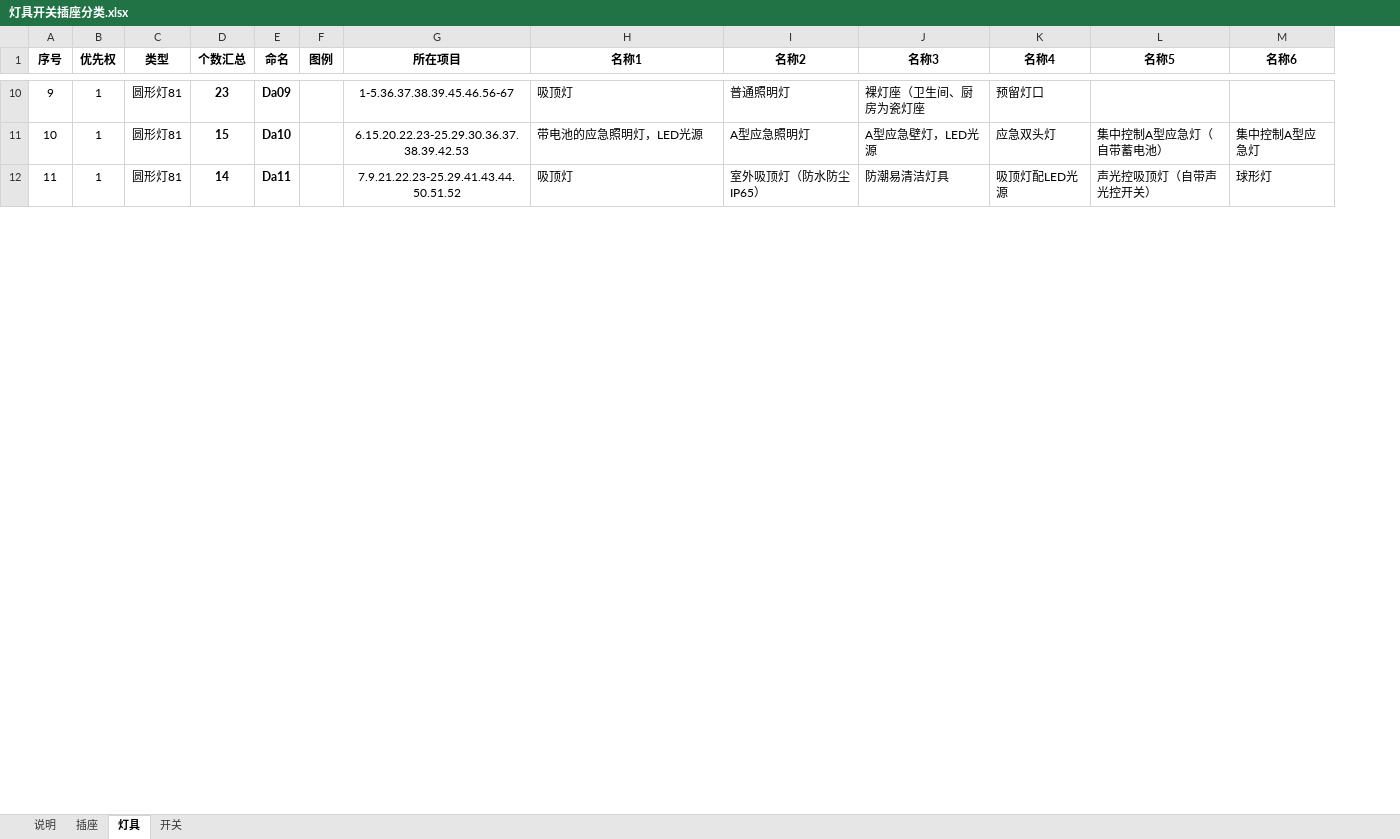
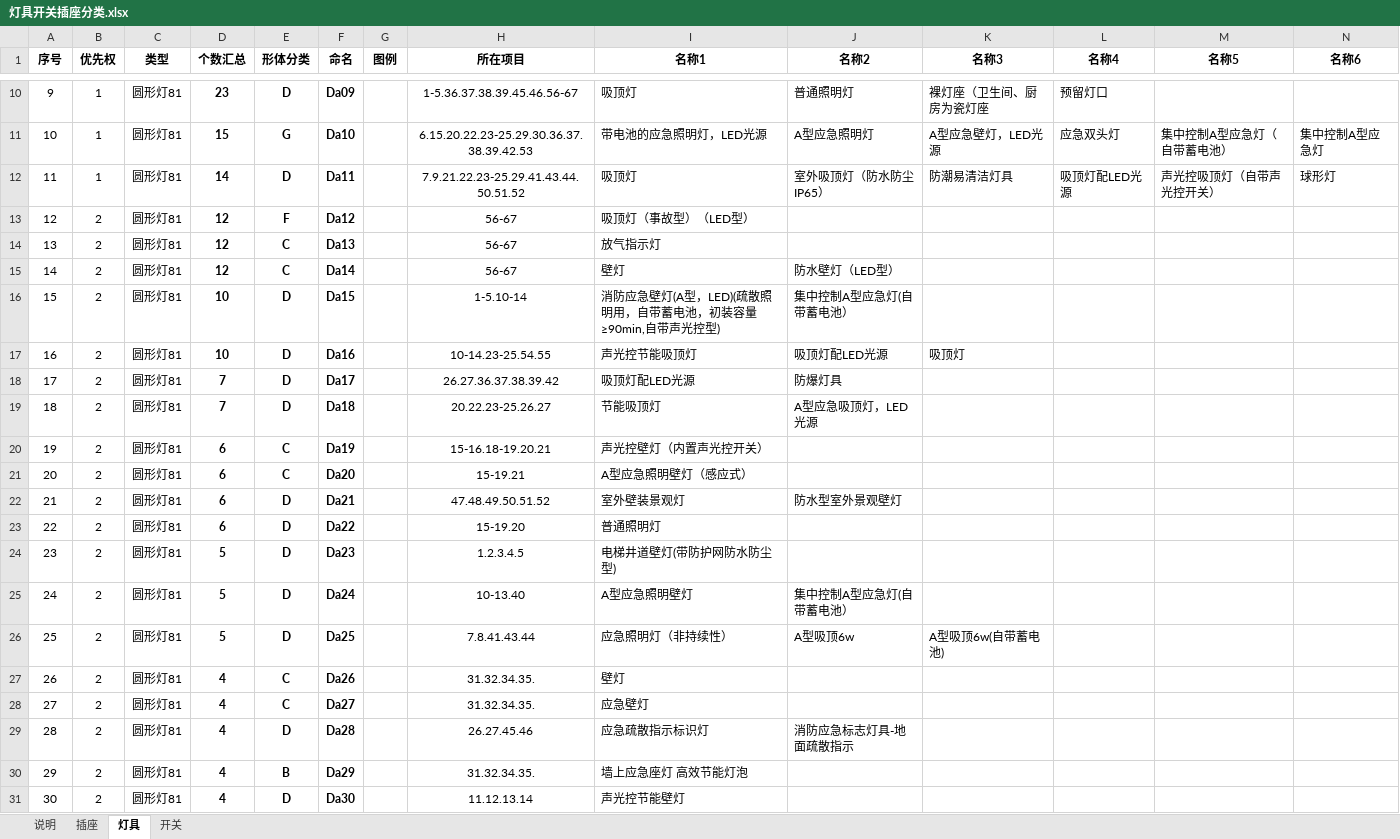
Before and after one commit to quanta2015/AutocadPrice, an Excel workbook: doc/灯具开关插座分类.xlsx, sheet 灯具, drawn as a sheet; only a part is shown, gaps mark what is left out; values as stored, in another font and other column widths than the file's, no borders; charts and pictures not drawn; rows hold the shown columns only; the diff covers the shown part only; the diff names each change by its address in the sheet, - before the commit and + after, or states it on an @@ line.

```diff
--- a/doc/灯具开关插座分类.xlsx (sheet 灯具)
+++ b/doc/灯具开关插座分类.xlsx (sheet 灯具)
+column E (形体分类), rows 10-12: D | G | D
+row 13: 12 | 2 | 圆形灯81 | 12 | F | Da12 |  | 56-67 | 吸顶灯（事故型）（LED型）
+row 14: 13 | 2 | 圆形灯81 | 12 | C | Da13 |  | 56-67 | 放气指示灯
+row 15: 14 | 2 | 圆形灯81 | 12 | C | Da14 |  | 56-67 | 壁灯 | 防水壁灯（LED型）
+row 16: 15 | 2 | 圆形灯81 | 10 | D | Da15 |  | 1-5.10-14 | 消防应急壁灯(A型，LED)(疏散照明用，自带蓄电池，初装容量≥90min,自带声光控型) | 集中控制A型应急灯(自带蓄电池）
+row 17: 16 | 2 | 圆形灯81 | 10 | D | Da16 |  | 10-14.23-25.54.55 | 声光控节能吸顶灯 | 吸顶灯配LED光源 | 吸顶灯
+row 18: 17 | 2 | 圆形灯81 | 7 | D | Da17 |  | 26.27.36.37.38.39.42 | 吸顶灯配LED光源 | 防爆灯具
+row 19: 18 | 2 | 圆形灯81 | 7 | D | Da18 |  | 20.22.23-25.26.27 | 节能吸顶灯 | A型应急吸顶灯，LED光源
+row 20: 19 | 2 | 圆形灯81 | 6 | C | Da19 |  | 15-16.18-19.20.21 | 声光控壁灯（内置声光控开关）
+row 21: 20 | 2 | 圆形灯81 | 6 | C | Da20 |  | 15-19.21 | A型应急照明壁灯（感应式）
+row 22: 21 | 2 | 圆形灯81 | 6 | D | Da21 |  | 47.48.49.50.51.52 | 室外壁装景观灯 | 防水型室外景观壁灯
+row 23: 22 | 2 | 圆形灯81 | 6 | D | Da22 |  | 15-19.20 | 普通照明灯
+row 24: 23 | 2 | 圆形灯81 | 5 | D | Da23 |  | 1.2.3.4.5 | 电梯井道壁灯(带防护网防水防尘型)
+row 25: 24 | 2 | 圆形灯81 | 5 | D | Da24 |  | 10-13.40 | A型应急照明壁灯 | 集中控制A型应急灯(自带蓄电池）
+row 26: 25 | 2 | 圆形灯81 | 5 | D | Da25 |  | 7.8.41.43.44 | 应急照明灯（非持续性） | A型吸顶6w | A型吸顶6w(自带蓄电池)
+row 27: 26 | 2 | 圆形灯81 | 4 | C | Da26 |  | 31.32.34.35. | 壁灯
+row 28: 27 | 2 | 圆形灯81 | 4 | C | Da27 |  | 31.32.34.35. | 应急壁灯
+row 29: 28 | 2 | 圆形灯81 | 4 | D | Da28 |  | 26.27.45.46 | 应急疏散指示标识灯 | 消防应急标志灯具-地面疏散指示
+row 30: 29 | 2 | 圆形灯81 | 4 | B | Da29 |  | 31.32.34.35. | 墙上应急座灯 高效节能灯泡
+row 31: 30 | 2 | 圆形灯81 | 4 | D | Da30 |  | 11.12.13.14 | 声光控节能壁灯
```
Also changed, not shown: 136 added rows elsewhere in this sheet, sheet 开关, charts or pictures, 1 other file.
